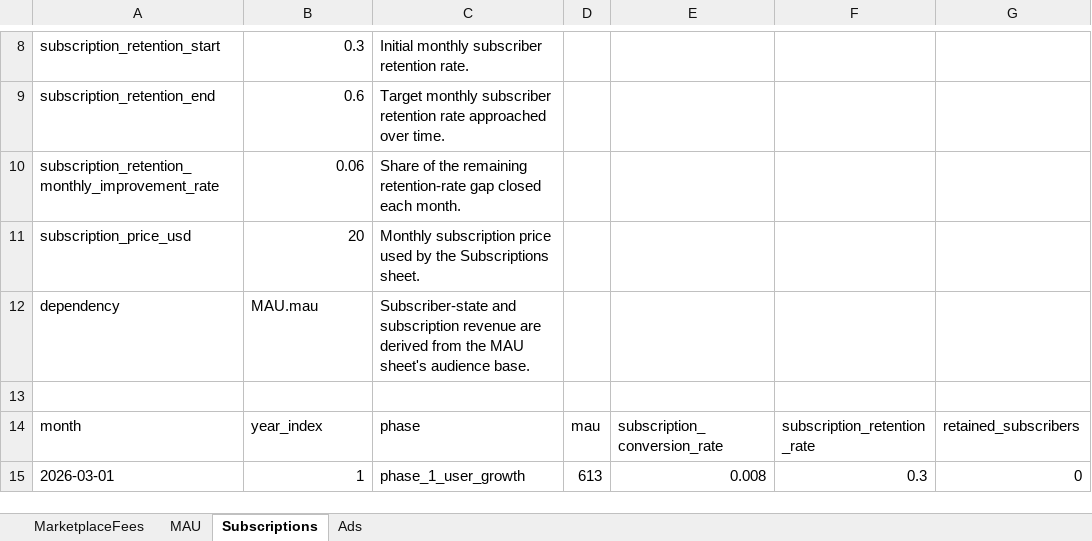
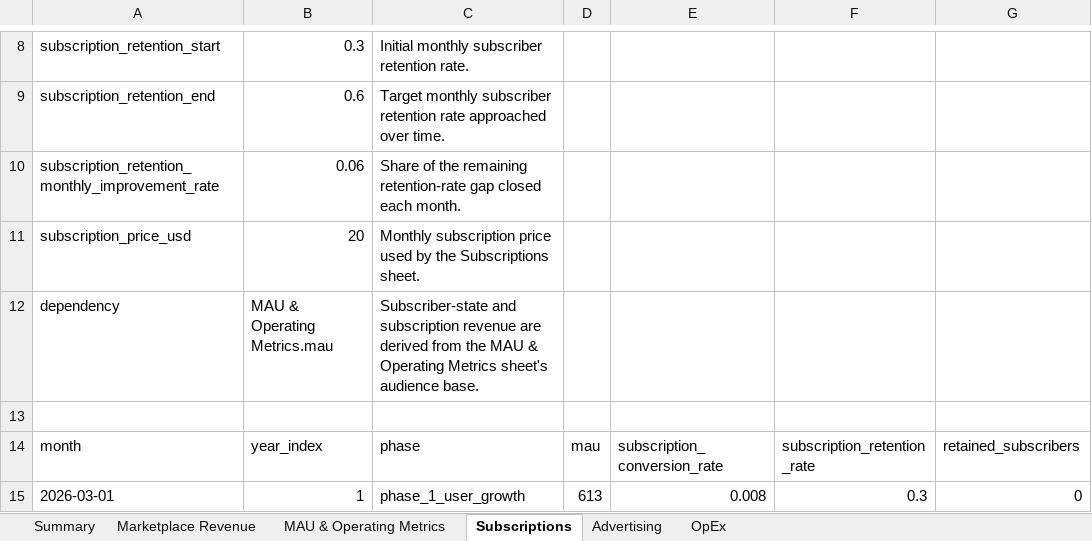
Before and after one commit to peitalin/cuckoo-market-data, an Excel workbook: data/synthetic_marketplace_projection_model.xlsx, sheet Subscriptions, drawn as a sheet; only a part is shown, gaps mark what is left out; values as stored, in another font and other column widths than the file's, no borders; the diff names each change by its address in the sheet, - before the commit and + after, or states it on an @@ line.

Commit message:
add operating expenses, and summary

```diff
--- a/data/synthetic_marketplace_projection_model.xlsx (sheet Subscriptions)
+++ b/data/synthetic_marketplace_projection_model.xlsx (sheet Subscriptions)
-sheet tab: MarketplaceFees
+sheet tab: Summary
-sheet tab: MAU
+sheet tab: Marketplace Revenue
-sheet tab: Ads
+sheet tab: MAU & Operating Metrics
+sheet tab: Advertising
+sheet tab: OpEx
-B12: MAU.mau
+B12: MAU & Operating Metrics.mau
-C12: …the MAU sheet's audience…
+C12: …the MAU & Operating Metrics sheet's audience…
```
Also changed, not shown: sheet Marketplace Revenue, sheet Summary, 10 other files.
